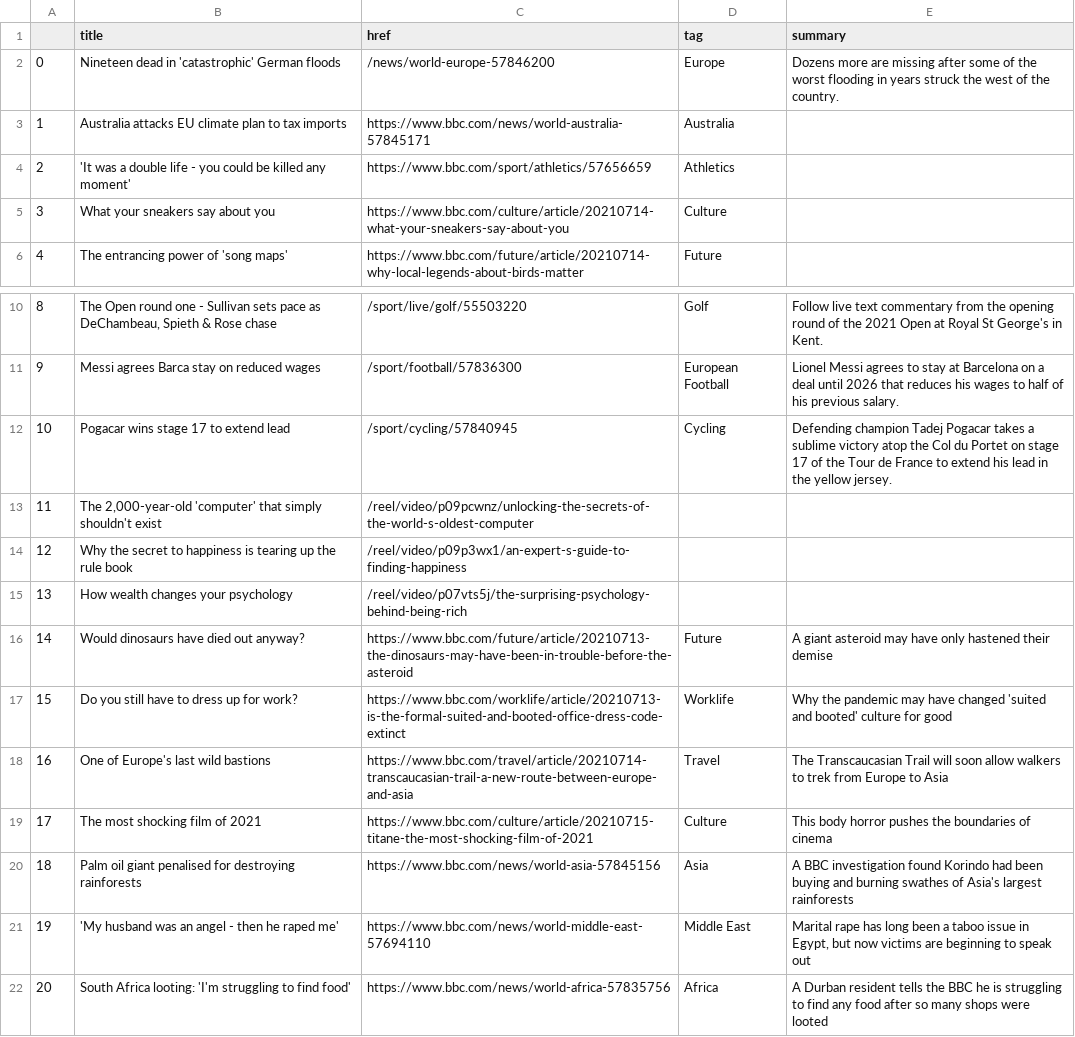
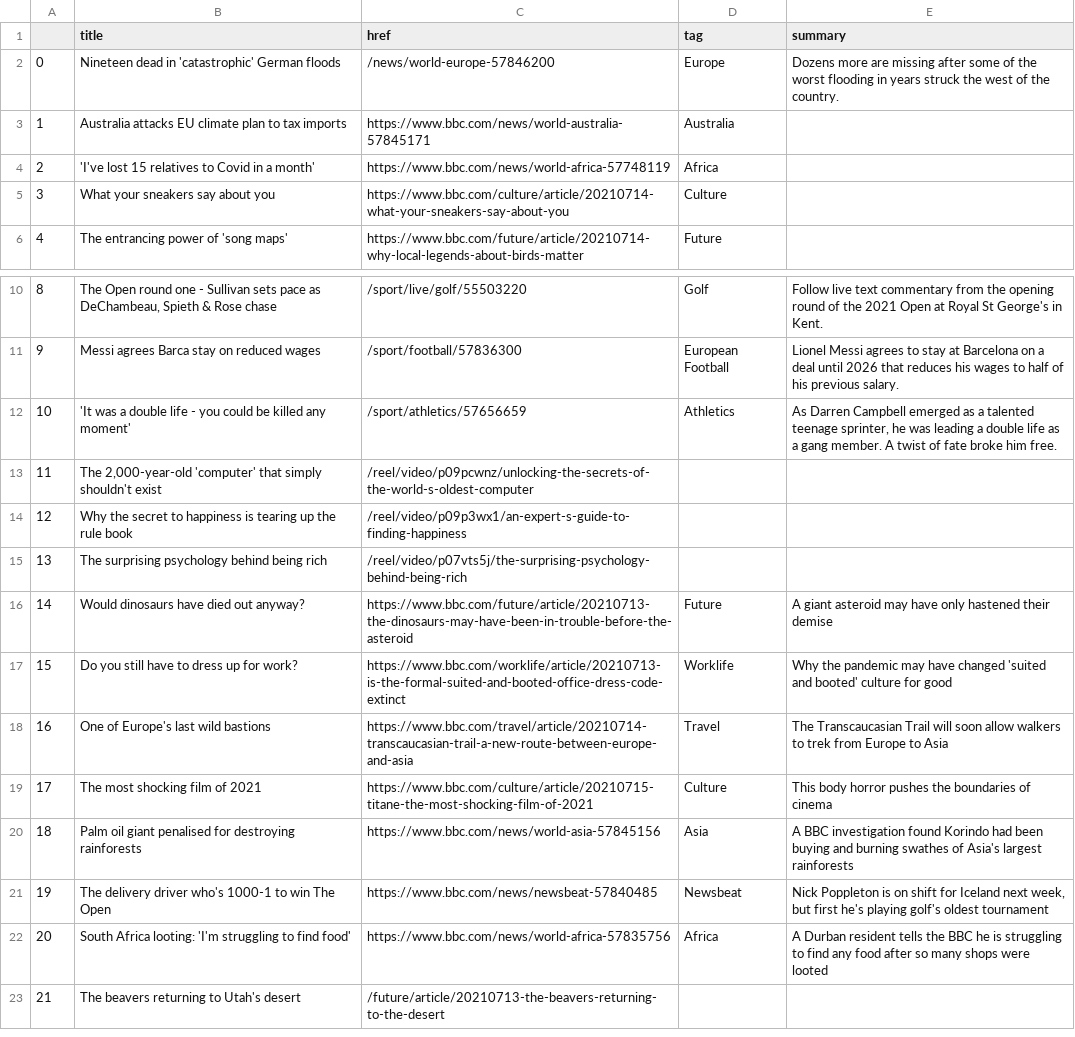
Before and after one commit to jjomalley/Auto-Scraper, a CSV file: bbc-headlines.csv, drawn as a sheet; only a part is shown, gaps mark what is left out; the shorter side is filled out with more unchanged rows.

```diff
--- a/bbc-headlines.csv
+++ b/bbc-headlines.csv
@@ -3,3 +3,3 @@
 1,Australia attacks EU climate plan to tax imports,https://www.bbc.com/news/world-australia-57845171,Australia,
-2,'It was a double life - you could be killed any moment',https://www.bbc.com/sport/athletics/57656659,Athletics,
+2,'I've lost 15 relatives to Covid in a month',https://www.bbc.com/news/world-africa-57748119,Africa,
 3,What your sneakers say about you,https://www.bbc.com/culture/article/20210714-what-your-sneakers-say-about-you,Culture,
@@ -11,6 +11,6 @@
 9,Messi agrees Barca stay on reduced wages,/sport/football/57836300,European Football,Lionel Messi agrees to stay at Barcelona on a deal until 2026 that reduces his wages to half of his previous salary.
-10,Pogacar wins stage 17 to extend lead,/sport/cycling/57840945,Cycling,Defending champion Tadej Pogacar takes a sublime victory atop the Col du Portet on stage 17 of the Tour de France to extend his lead in the yellow jersey.
+10,'It was a double life - you could be killed any moment',/sport/athletics/57656659,Athletics,"As Darren Campbell emerged as a talented teenage sprinter, he was leading a double life as a gang member. A twist of fate broke him free."
 11,"The 2,000-year-old 'computer' that simply shouldn't exist",/reel/video/p09pcwnz/unlocking-the-secrets-of-the-world-s-oldest-computer,,
 12,Why the secret to happiness is tearing up the rule book,/reel/video/p09p3wx1/an-expert-s-guide-to-finding-happiness,,
-13,How wealth changes your psychology,/reel/video/p07vts5j/the-surprising-psychology-behind-being-rich,,
+13,The surprising psychology behind being rich,/reel/video/p07vts5j/the-surprising-psychology-behind-being-rich,,
 14,Would dinosaurs have died out anyway?,https://www.bbc.com/future/article/20210713-the-dinosaurs-may-have-been-in-trouble-before-the-asteroid,Future,A giant asteroid may have only hastened their demise
@@ -20,3 +20,3 @@
 18,Palm oil giant penalised for destroying rainforests,https://www.bbc.com/news/world-asia-57845156,Asia,A BBC investigation found Korindo had been buying and burning swathes of Asia's largest rainforests
-19,'My husband was an angel - then he raped me',https://www.bbc.com/news/world-middle-east-57694110,Middle East,"Marital rape has long been a taboo issue in Egypt, but now victims are beginning to speak out"
+19,The delivery driver who's 1000-1 to win The Open,https://www.bbc.com/news/newsbeat-57840485,Newsbeat,"Nick Poppleton is on shift for Iceland next week, but first he's playing golf's oldest tournament"
 20,South Africa looting: 'I'm struggling to find food',https://www.bbc.com/news/world-africa-57835756,Africa,A Durban resident tells the BBC he is struggling to find any food after so many shops were looted
```
